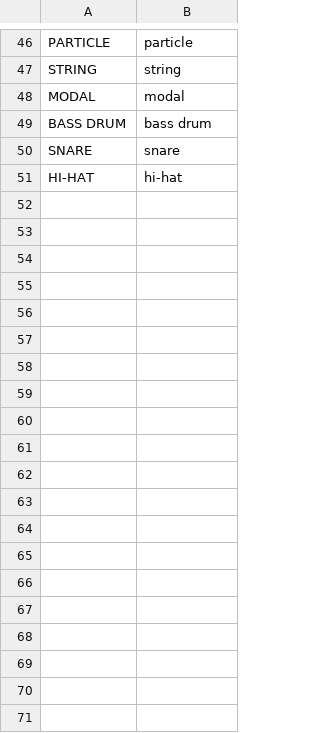
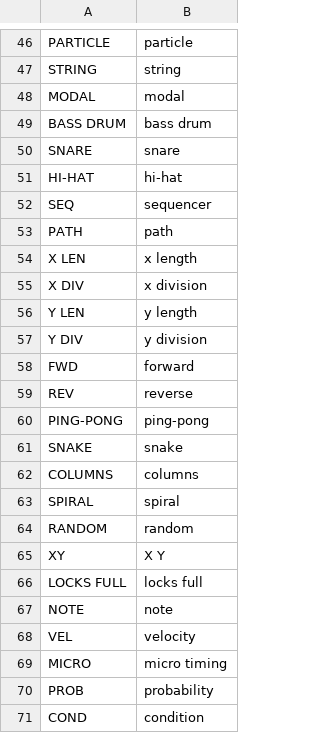
Before and after one commit to F0nski/quartz, a TSV file: app/words.tsv, drawn as a sheet; only a part is shown, gaps mark what is left out; the diff covers the shown part only; the diff names each change by its address in the sheet, - before the commit and + after, or states it on an @@ line.

Commit message:
SEQ: held step editing, step attributes, p-locks and pattern selection

```diff
--- a/app/words.tsv
+++ b/app/words.tsv
+row 52: SEQ | sequencer
+row 53: PATH | path
+row 54: X LEN | x length
+row 55: X DIV | x division
+row 56: Y LEN | y length
+row 57: Y DIV | y division
+row 58: FWD | forward
+row 59: REV | reverse
+row 60: PING-PONG | ping-pong
+row 61: SNAKE | snake
+row 62: COLUMNS | columns
+row 63: SPIRAL | spiral
+row 64: RANDOM | random
+row 65: XY | X Y
+row 66: LOCKS FULL | locks full
+row 67: NOTE | note
+row 68: VEL | velocity
+row 69: MICRO | micro timing
+row 70: PROB | probability
+row 71: COND | condition
```
Also changed, not shown: 18 added rows elsewhere in this file, 4 other files.
